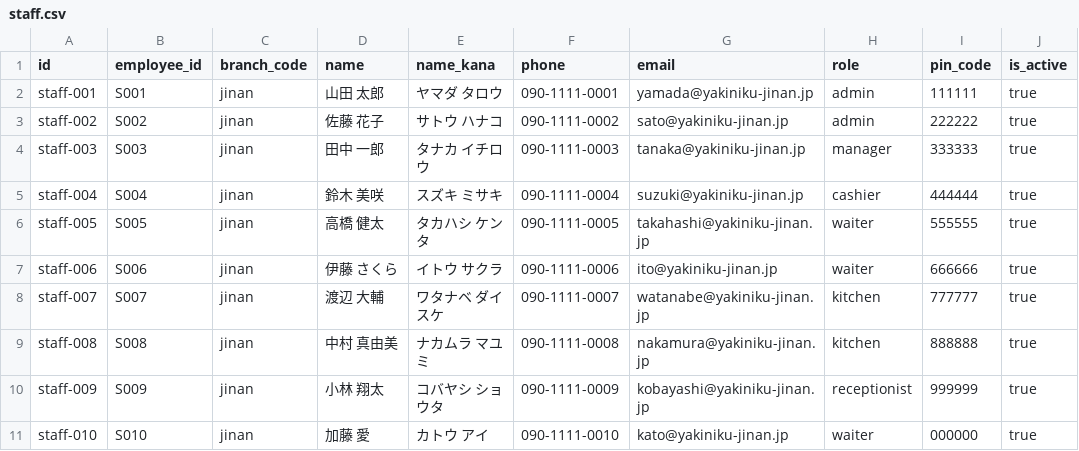
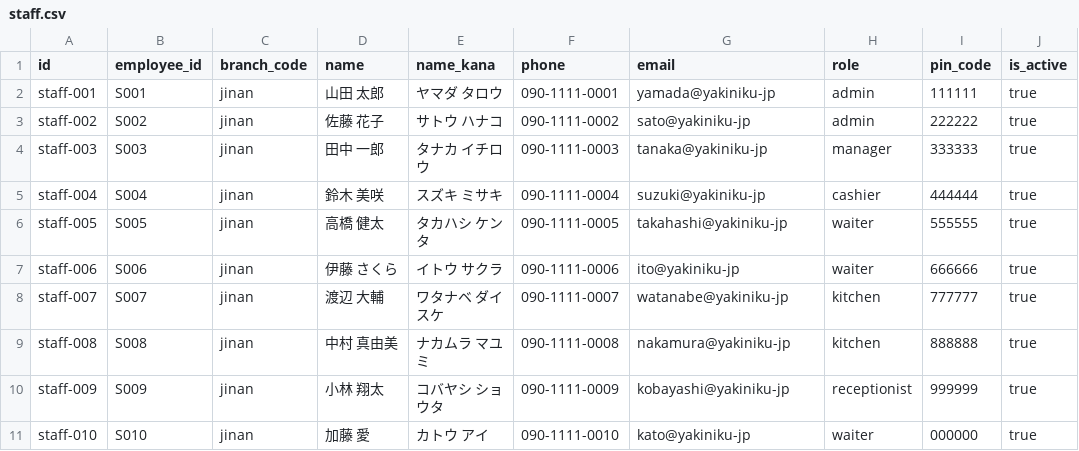
Before and after one commit to maithanhduyan/yakiniku, a CSV file: backend/data/staff.csv, drawn as a sheet; only a part is shown; the diff names each change by its address in the sheet, - before the commit and + after, or states it on an @@ line.

```diff
--- a/backend/data/staff.csv
+++ b/backend/data/staff.csv
-G2 (email): yamada@yakiniku-jinan.jp
+G2 (email): yamada@yakiniku-jp
-G3 (email): sato@yakiniku-jinan.jp
+G3 (email): sato@yakiniku-jp
-G4 (email): tanaka@yakiniku-jinan.jp
+G4 (email): tanaka@yakiniku-jp
-G5 (email): suzuki@yakiniku-jinan.jp
+G5 (email): suzuki@yakiniku-jp
-G6 (email): takahashi@yakiniku-jinan.jp
+G6 (email): takahashi@yakiniku-jp
-G7 (email): ito@yakiniku-jinan.jp
+G7 (email): ito@yakiniku-jp
-G8 (email): watanabe@yakiniku-jinan.jp
+G8 (email): watanabe@yakiniku-jp
-G9 (email): nakamura@yakiniku-jinan.jp
+G9 (email): nakamura@yakiniku-jp
-G10 (email): kobayashi@yakiniku-jinan.jp
+G10 (email): kobayashi@yakiniku-jp
-G11 (email): kato@yakiniku-jinan.jp
+G11 (email): kato@yakiniku-jp
```
Also changed, not shown: 44 other files.
